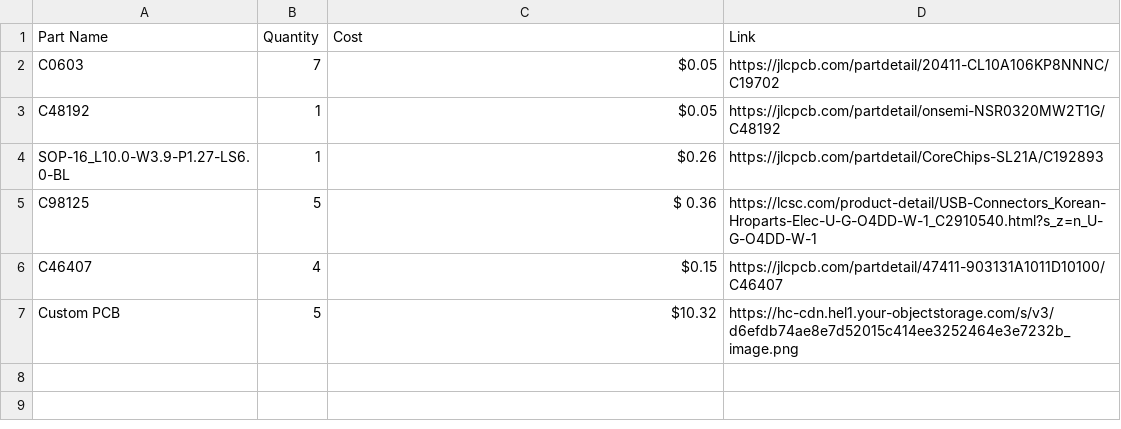
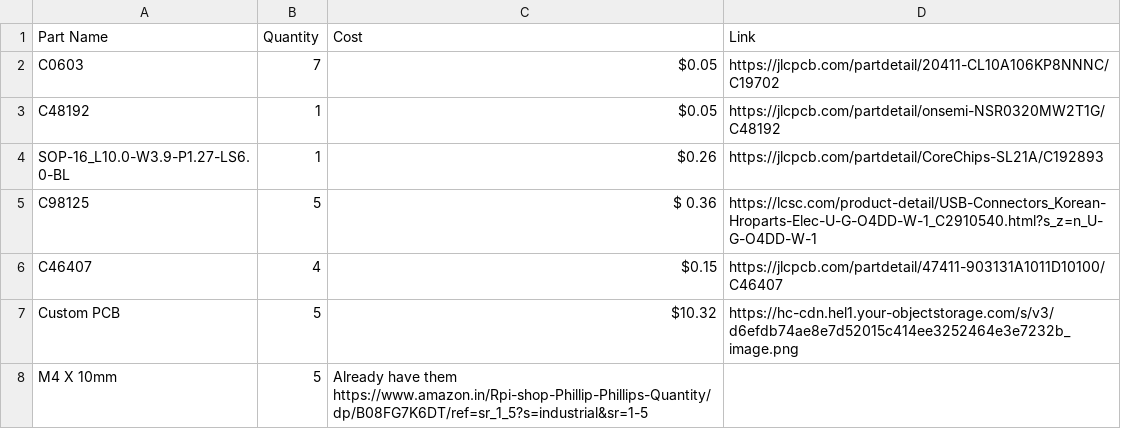
Before and after one commit to Anayjain1129/usb-hub, a CSV file: BOM_usb_hub_usb_hub_2025-07-05.csv, drawn as a sheet; the diff names each change by its address in the sheet, - before the commit and + after, or states it on an @@ line.

Commit message:
Update BOM_usb_hub_usb_hub_2025-07-05.csv

```diff
--- a/BOM_usb_hub_usb_hub_2025-07-05.csv
+++ b/BOM_usb_hub_usb_hub_2025-07-05.csv
+row 8: M4 X 10mm | 5 | Already have them https://www.amazon.in/Rpi-shop-Phillip-Phillips-Quantity/dp/B08FG7K6DT/ref=sr_1_5?s=industrial&sr=1-5
```
